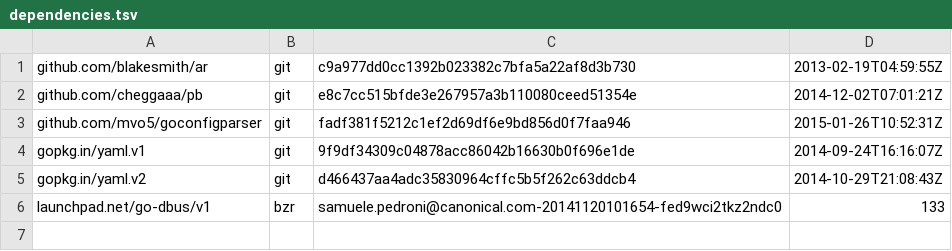
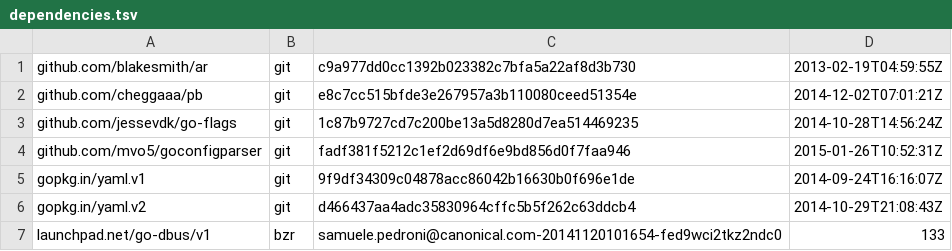
Before and after one commit to wolfbox/snappy, a TSV file: dependencies.tsv, drawn as a sheet; the diff names each change by its address in the sheet, - before the commit and + after, or states it on an @@ line.

Commit message:
Adding a missing dependency on go-flags

```diff
--- a/dependencies.tsv
+++ b/dependencies.tsv
+row 3: github.com/jessevdk/go-flags | git | 1c87b9727cd7c200be13a5d8280d7ea514469235 | 2014-10-28T14:56:24Z
```
